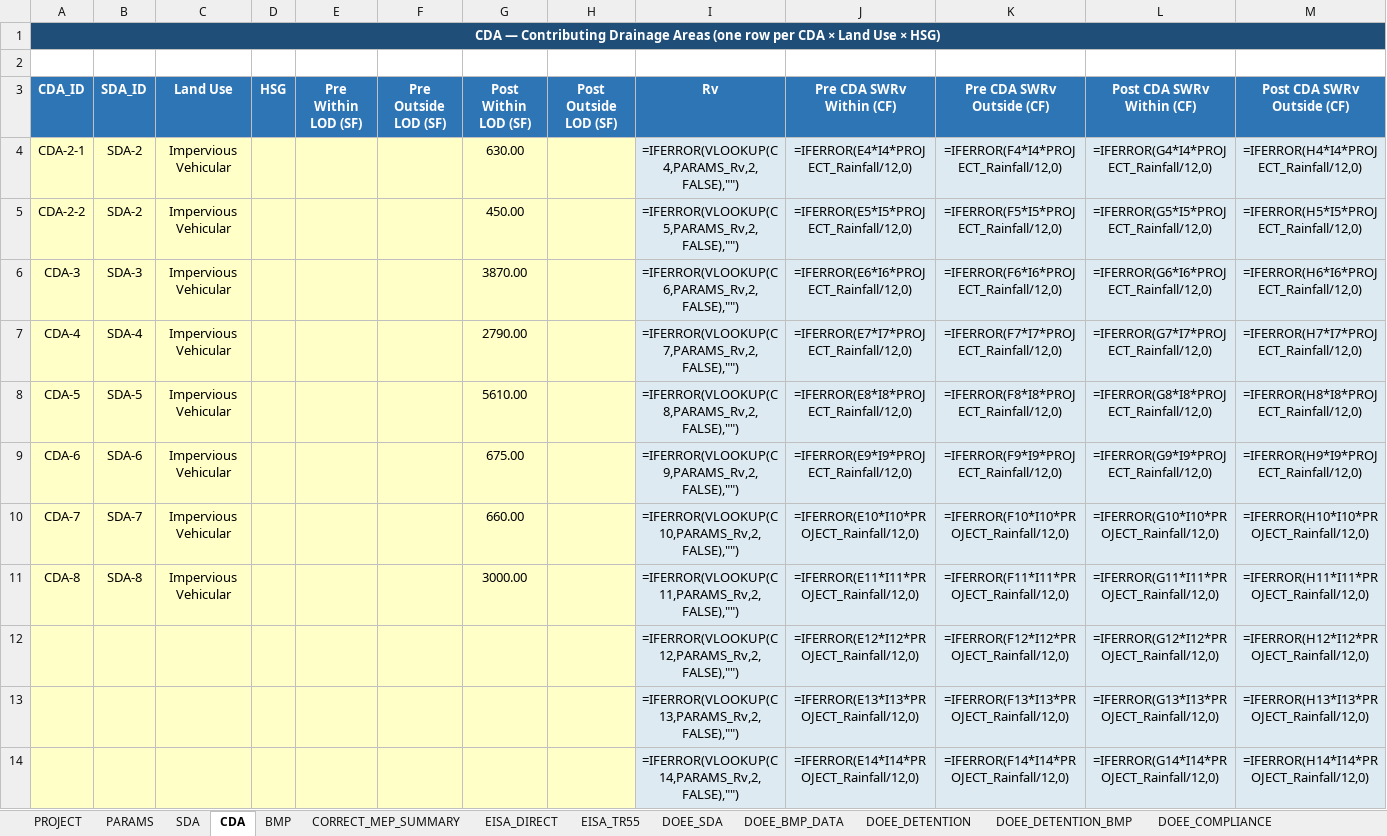
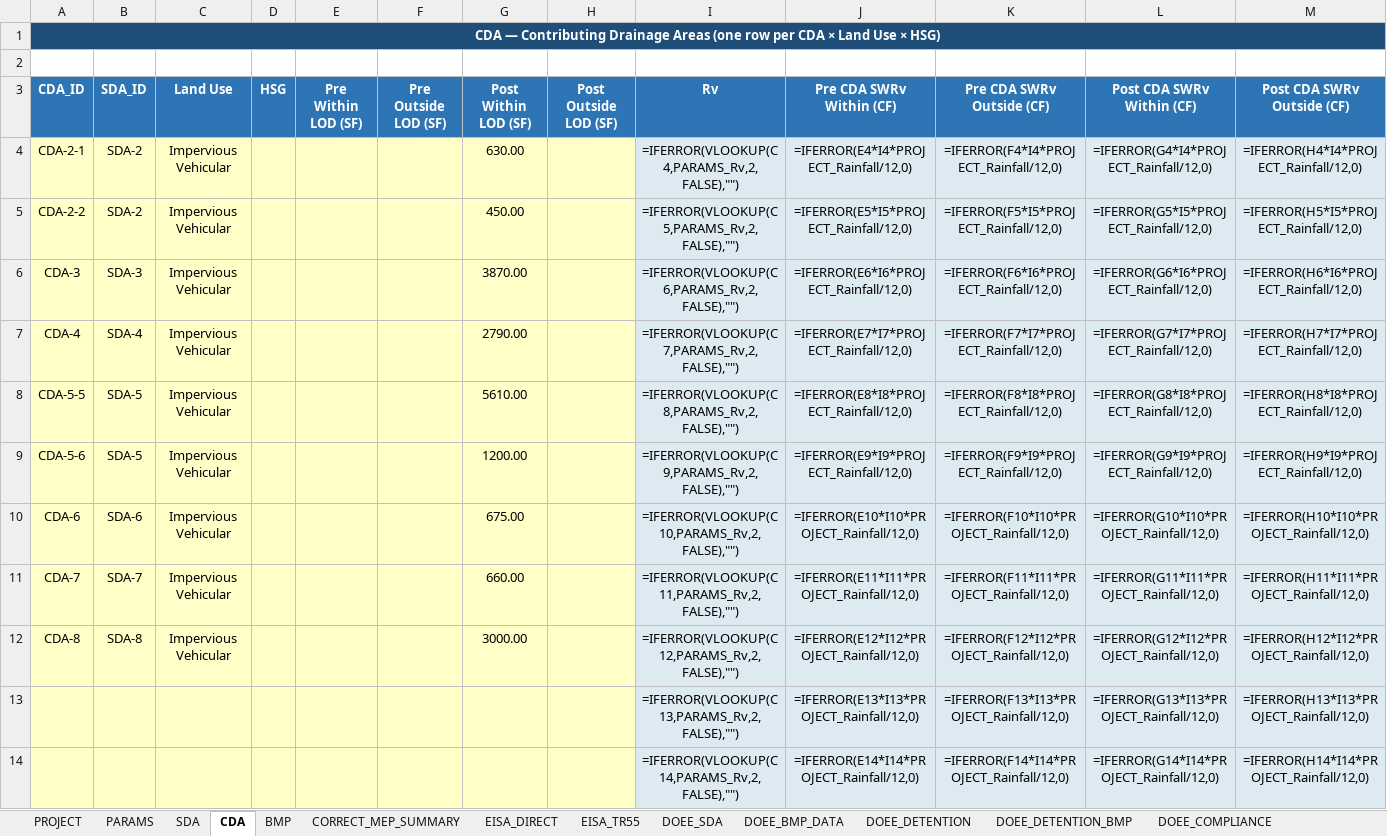
Before and after one commit to khnguyen88/ddot_doee_swm_guidelines_2026_v1, an Excel workbook: SW_Required_Provided_DOEE_EISA438_SAMPLE_MinnesotaAve.xlsx, sheet CDA, drawn as a sheet; only a part is shown; values as stored, in another font and other column widths than the file's, no borders; formulas without a stored value are shown as written; removed rows and columns are numbered as before the commit, all else as after; the diff names each change by its address in the sheet, - before the commit and + after, or states it on an @@ line.

```diff
--- a/SW_Required_Provided_DOEE_EISA438_SAMPLE_MinnesotaAve.xlsx (sheet CDA)
+++ b/SW_Required_Provided_DOEE_EISA438_SAMPLE_MinnesotaAve.xlsx (sheet CDA)
-A8 (CDA_ID): CDA-5
+A8 (CDA_ID): CDA-5-5
+row 9: CDA-5-6 | SDA-5 | Impervious Vehicular |  |  |  | 1200.00 |  | =IFERROR(VLOOKUP(C9,PARAMS_Rv,2,FALSE),"") | =IFERROR(E9*I9*PROJECT_Rainfall/12,0) | =IFERROR(F9*I9*PROJECT_Rainfall/12,0) | =IFERROR(G9*I9*PROJECT_Rainfall/12,0) | =IFERROR(H9*I9*PROJECT_Rainfall/12,0)
-I10 (Rv): =IFERROR(VLOOKUP(C9,PARAMS_Rv,2,FALSE),"")
+I10 (Rv): =IFERROR(VLOOKUP(C10,PARAMS_Rv,2,FALSE),"")
-J10 (Pre CDA SWRv Within (CF)): =IFERROR(E9*I9*PROJECT_Rainfall/12,0)
+J10 (Pre CDA SWRv Within (CF)): =IFERROR(E10*I10*PROJECT_Rainfall/12,0)
-K10 (Pre CDA SWRv Outside (CF)): =IFERROR(F9*I9*PROJECT_Rainfall/12,0)
+K10 (Pre CDA SWRv Outside (CF)): =IFERROR(F10*I10*PROJECT_Rainfall/12,0)
-L10 (Post CDA SWRv Within (CF)): =IFERROR(G9*I9*PROJECT_Rainfall/12,0)
+L10 (Post CDA SWRv Within (CF)): =IFERROR(G10*I10*PROJECT_Rainfall/12,0)
-M10 (Post CDA SWRv Outside (CF)): =IFERROR(H9*I9*PROJECT_Rainfall/12,0)
+M10 (Post CDA SWRv Outside (CF)): =IFERROR(H10*I10*PROJECT_Rainfall/12,0)
-I11 (Rv): =IFERROR(VLOOKUP(C10,PARAMS_Rv,2,FALSE),"")
+I11 (Rv): =IFERROR(VLOOKUP(C11,PARAMS_Rv,2,FALSE),"")
-J11 (Pre CDA SWRv Within (CF)): =IFERROR(E10*I10*PROJECT_Rainfall/12,0)
+J11 (Pre CDA SWRv Within (CF)): =IFERROR(E11*I11*PROJECT_Rainfall/12,0)
-K11 (Pre CDA SWRv Outside (CF)): =IFERROR(F10*I10*PROJECT_Rainfall/12,0)
+K11 (Pre CDA SWRv Outside (CF)): =IFERROR(F11*I11*PROJECT_Rainfall/12,0)
-L11 (Post CDA SWRv Within (CF)): =IFERROR(G10*I10*PROJECT_Rainfall/12,0)
+L11 (Post CDA SWRv Within (CF)): =IFERROR(G11*I11*PROJECT_Rainfall/12,0)
-M11 (Post CDA SWRv Outside (CF)): =IFERROR(H10*I10*PROJECT_Rainfall/12,0)
+M11 (Post CDA SWRv Outside (CF)): =IFERROR(H11*I11*PROJECT_Rainfall/12,0)
-I12 (Rv): =IFERROR(VLOOKUP(C11,PARAMS_Rv,2,FALSE),"")
+I12 (Rv): =IFERROR(VLOOKUP(C12,PARAMS_Rv,2,FALSE),"")
-J12 (Pre CDA SWRv Within (CF)): =IFERROR(E11*I11*PROJECT_Rainfall/12,0)
+J12 (Pre CDA SWRv Within (CF)): =IFERROR(E12*I12*PROJECT_Rainfall/12,0)
-K12 (Pre CDA SWRv Outside (CF)): =IFERROR(F11*I11*PROJECT_Rainfall/12,0)
+K12 (Pre CDA SWRv Outside (CF)): =IFERROR(F12*I12*PROJECT_Rainfall/12,0)
-L12 (Post CDA SWRv Within (CF)): =IFERROR(G11*I11*PROJECT_Rainfall/12,0)
+L12 (Post CDA SWRv Within (CF)): =IFERROR(G12*I12*PROJECT_Rainfall/12,0)
-M12 (Post CDA SWRv Outside (CF)): =IFERROR(H11*I11*PROJECT_Rainfall/12,0)
+M12 (Post CDA SWRv Outside (CF)): =IFERROR(H12*I12*PROJECT_Rainfall/12,0)
-row 12:  |  |  |  |  |  |  |  | =IFERROR(VLOOKUP(C12,PARAMS_Rv,2,FALSE),"") | =IFERROR(E12*I12*PROJECT_Rainfall/12,0) | =IFERROR(F12*I12*PROJECT_Rainfall/12,0) | =IFERROR(G12*I12*PROJECT_Rainfall/12,0) | =IFERROR(H12*I12*PROJECT_Rainfall/12,0)
```
Also changed, not shown: sheet BMP, 6 other files.
